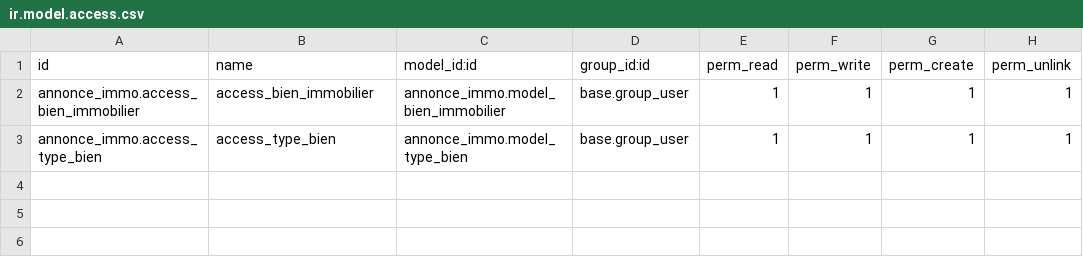
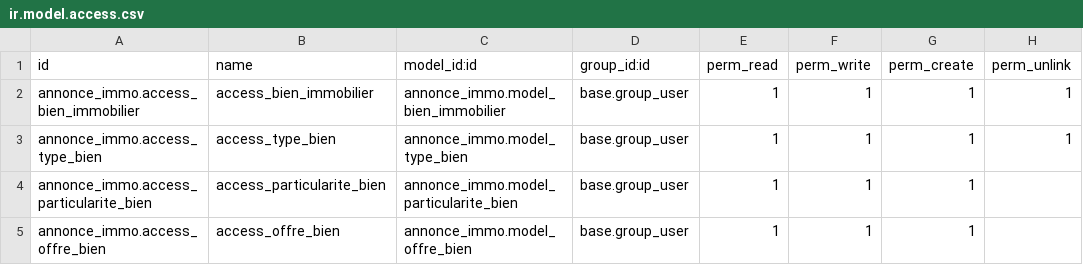
Before and after one commit to Ramuo/Annonce-Immo-V1, a CSV file: custom/annonce_immo/security/ir.model.access.csv, drawn as a sheet.

Commit message:
Models Relationship

```diff
--- a/custom/annonce_immo/security/ir.model.access.csv
+++ b/custom/annonce_immo/security/ir.model.access.csv
@@ -3 +3,3 @@ annonce_immo.access_bien_immobilier,access_bien_immobilier,annonce_immo.model_bi
 annonce_immo.access_type_bien,access_type_bien,annonce_immo.model_type_bien,base.group_user,1,1,1,1
+annonce_immo.access_particularite_bien,access_particularite_bien,annonce_immo.model_particularite_bien,base.group_user,1,1,1,
+annonce_immo.access_offre_bien,access_offre_bien,annonce_immo.model_offre_bien,base.group_user,1,1,1,
```
Also changed, not shown: 9 other files.
